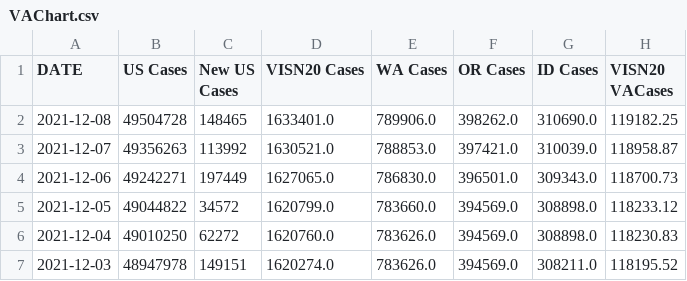
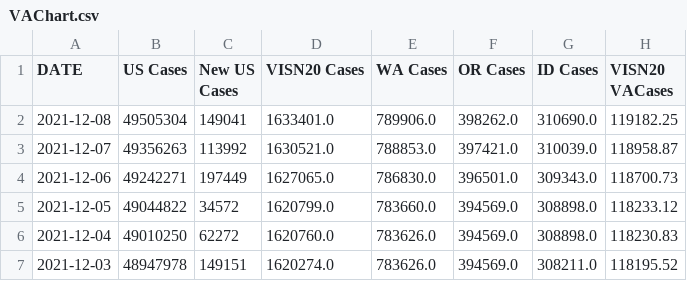
Before and after one commit to lrborrell/CCT_COVID-Monitoring, a CSV file: VAChart.csv, drawn as a sheet; only a part is shown; the diff names each change by its address in the sheet, - before the commit and + after, or states it on an @@ line.

```diff
--- a/VAChart.csv
+++ b/VAChart.csv
-B2 (US Cases): 49504728
+B2 (US Cases): 49505304
-C2 (New US Cases): 148465
+C2 (New US Cases): 149041
```
Also changed, not shown: CCTVAChart3.csv.
